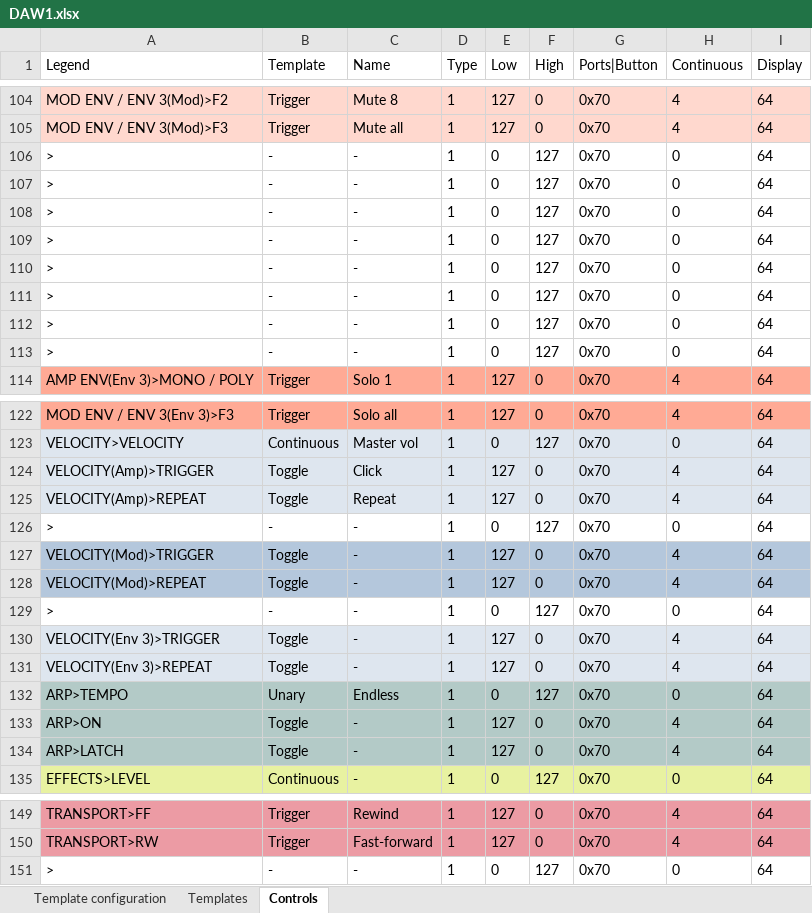
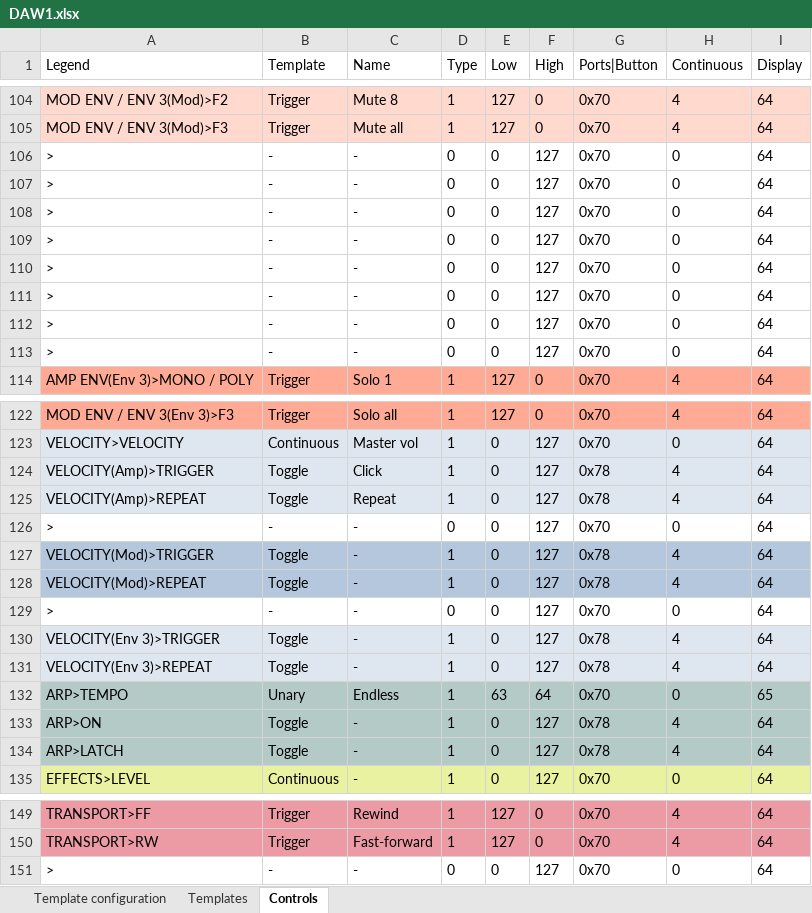
Before and after one commit to michailpanagiotis/x-station-spreadsheet, an Excel workbook: DAW1.xlsx, sheet Controls, drawn as a sheet; only a part is shown, gaps mark what is left out; values as stored, in another font and other column widths than the file's, no borders; conditional formats not drawn; the diff covers the shown part only; the diff names each change by its address in the sheet, - before the commit and + after, or states it on an @@ line.

Commit message:
WIP

```diff
--- a/DAW1.xlsx (sheet Controls)
+++ b/DAW1.xlsx (sheet Controls)
-D106:D113 (Type): 1
+D106:D113 (Type): 0
-E124:E125 (Low): 127
+E124:E125 (Low): 0
-F124:F125 (High): 0
+F124:F125 (High): 127
-G124:G125 (Ports|Button): 0x70
+G124:G125 (Ports|Button): 0x78
-D126 (Type): 1
+D126 (Type): 0
-E127:E128 (Low): 127
+E127:E128 (Low): 0
-F127:F128 (High): 0
+F127:F128 (High): 127
-G127:G128 (Ports|Button): 0x70
+G127:G128 (Ports|Button): 0x78
-D129 (Type): 1
+D129 (Type): 0
-E130:E131 (Low): 127
+E130:E131 (Low): 0
-F130:F131 (High): 0
+F130:F131 (High): 127
-G130:G131 (Ports|Button): 0x70
+G130:G131 (Ports|Button): 0x78
-E132 (Low): 0
+E132 (Low): 63
-F132 (High): 127
+F132 (High): 64
-I132 (Display): 64
+I132 (Display): 65
-E133:E134 (Low): 127
+E133:E134 (Low): 0
-F133:F134 (High): 0
+F133:F134 (High): 127
-G133:G134 (Ports|Button): 0x70
+G133:G134 (Ports|Button): 0x78
-D151 (Type): 1
+D151 (Type): 0
```
Also changed, not shown: 51 edited cells elsewhere in this sheet, sheet Templates.
